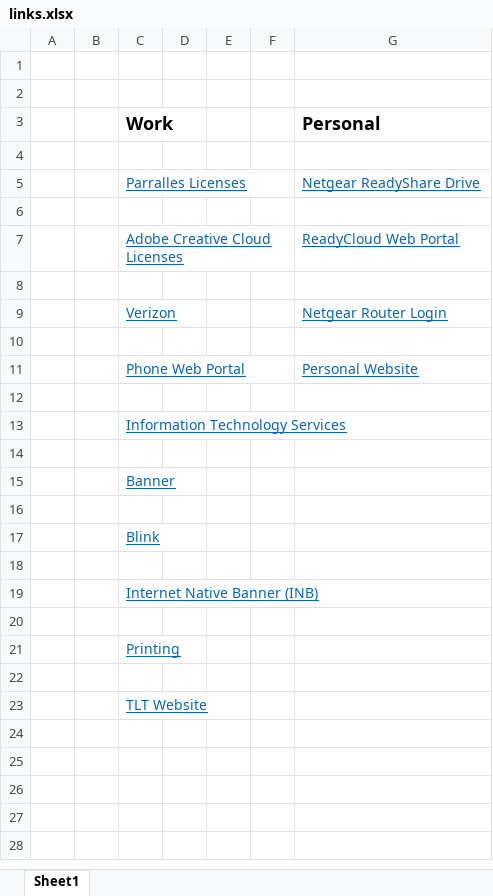
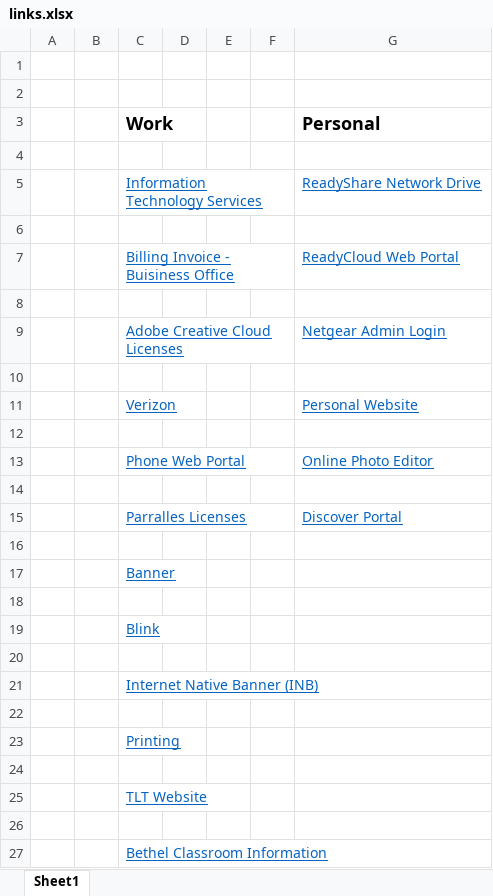
Before and after one commit to benjamin-john/benjamin-john.github.io, an Excel workbook: links.xlsx, sheet Sheet1, drawn as a sheet; values as stored, in another font and other column widths than the file's, no borders; removed rows and columns are numbered as before the commit, all else as after; the diff names each change by its address in the sheet, - before the commit and + after, or states it on an @@ line.

```diff
--- a/links.xlsx (sheet Sheet1)
+++ b/links.xlsx (sheet Sheet1)
-row 5:  |  | Parralles Licenses |  |  |  | Netgear ReadyShare Drive
+row 5:  |  | Information Technology Services |  |  |  | ReadyShare Network Drive
-C7 (Work): Adobe Creative Cloud Licenses
+C7 (Work): Billing Invoice - Buisiness Office
-row 9:  |  | Verizon |  |  |  | Netgear Router Login
+row 9:  |  | Adobe Creative Cloud Licenses |  |  |  | Netgear Admin Login
-C11 (Work): Phone Web Portal
+C11 (Work): Verizon
+row 13:  |  | Phone Web Portal |  |  |  | Online Photo Editor
-C14 (Work): Information Technology Services
+C14 (Work): (empty)
+row 15:  |  | Parralles Licenses |  |  |  | Discover Portal
+row 26: (empty)
+row 27:  |  | Bethel Classroom Information
```
Also changed, not shown: 2 other files.
